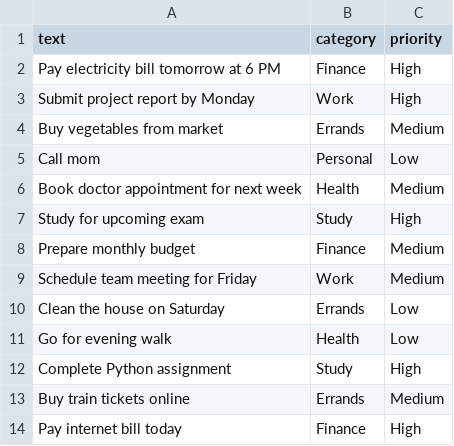
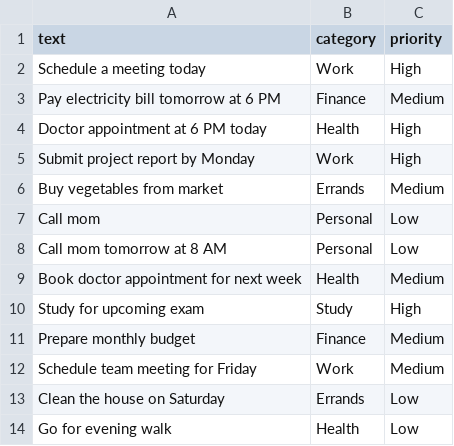
Before and after one commit to THRIPURASRI/Voice_nudge_Ai_daily_task_manager, a CSV file: datasets/tasks_dataset.csv, drawn as a sheet; only a part is shown; the shorter side is filled out with more unchanged rows.

```diff
--- a/datasets/tasks_dataset.csv
+++ b/datasets/tasks_dataset.csv
@@ -1,3 +1,5 @@
 text,category,priority
-Pay electricity bill tomorrow at 6 PM,Finance,High
+Schedule a meeting today,Work,High
+Pay electricity bill tomorrow at 6 PM,Finance,Medium
+Doctor appointment at 6 PM today,Health,High
 Submit project report by Monday,Work,High
@@ -5,2 +7,3 @@ Buy vegetables from market,Errands,Medium
 Call mom,Personal,Low
+Call mom tomorrow at 8 AM,Personal,Low
 Book doctor appointment for next week,Health,Medium
```
Also changed, not shown: 19 other files.
